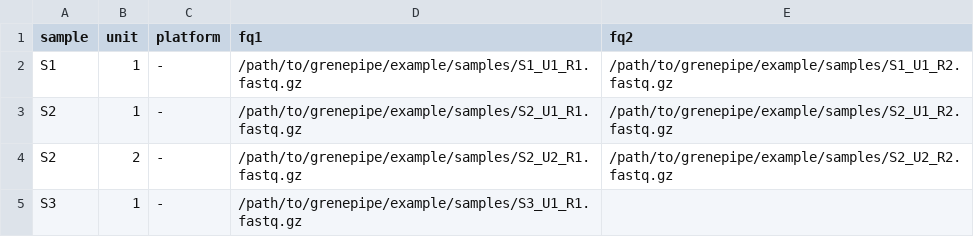
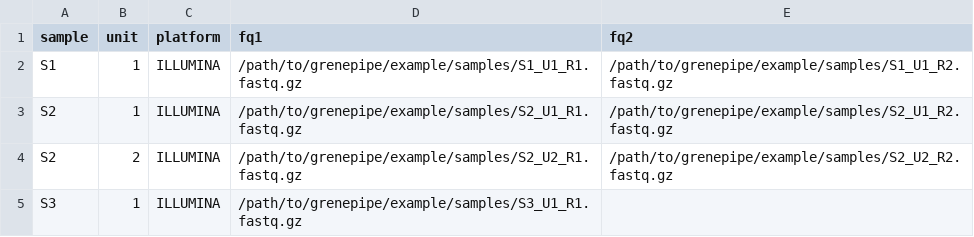
Before and after one commit to moiexpositoalonsolab/grenepipe, a TSV file: example/samples.tsv, drawn as a sheet.

Commit message:
Add platform info to bam read group tags #20

```diff
--- a/example/samples.tsv
+++ b/example/samples.tsv
@@ -1,5 +1,5 @@
 sample	unit	platform	fq1	fq2
-S1	1	-	/path/to/grenepipe/example/samples/S1_U1_R1.fastq.gz	/path/to/grenepipe/example/samples/S1_U1_R2.fastq.gz
-S2	1	-	/path/to/grenepipe/example/samples/S2_U1_R1.fastq.gz	/path/to/grenepipe/example/samples/S2_U1_R2.fastq.gz
-S2	2	-	/path/to/grenepipe/example/samples/S2_U2_R1.fastq.gz	/path/to/grenepipe/example/samples/S2_U2_R2.fastq.gz
-S3	1	-	/path/to/grenepipe/example/samples/S3_U1_R1.fastq.gz
+S1	1	ILLUMINA	/path/to/grenepipe/example/samples/S1_U1_R1.fastq.gz	/path/to/grenepipe/example/samples/S1_U1_R2.fastq.gz
+S2	1	ILLUMINA	/path/to/grenepipe/example/samples/S2_U1_R1.fastq.gz	/path/to/grenepipe/example/samples/S2_U1_R2.fastq.gz
+S2	2	ILLUMINA	/path/to/grenepipe/example/samples/S2_U2_R1.fastq.gz	/path/to/grenepipe/example/samples/S2_U2_R2.fastq.gz
+S3	1	ILLUMINA	/path/to/grenepipe/example/samples/S3_U1_R1.fastq.gz
```
Also changed, not shown: 14 other files.
